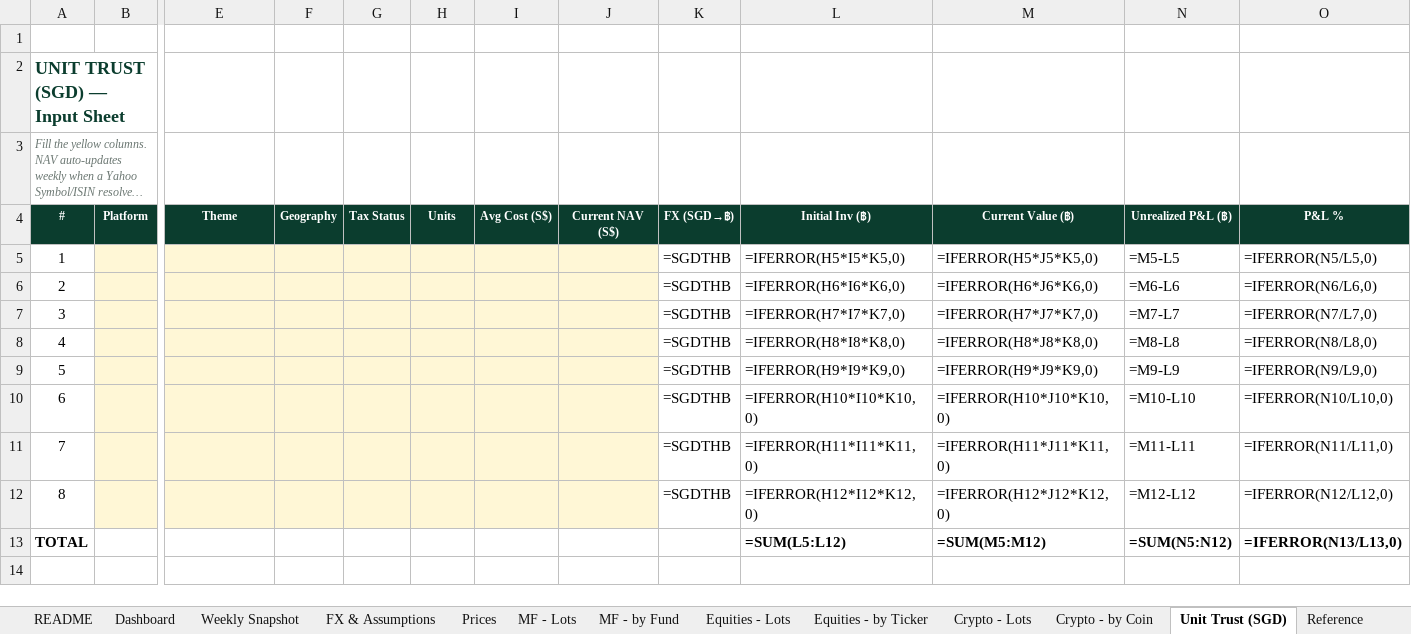
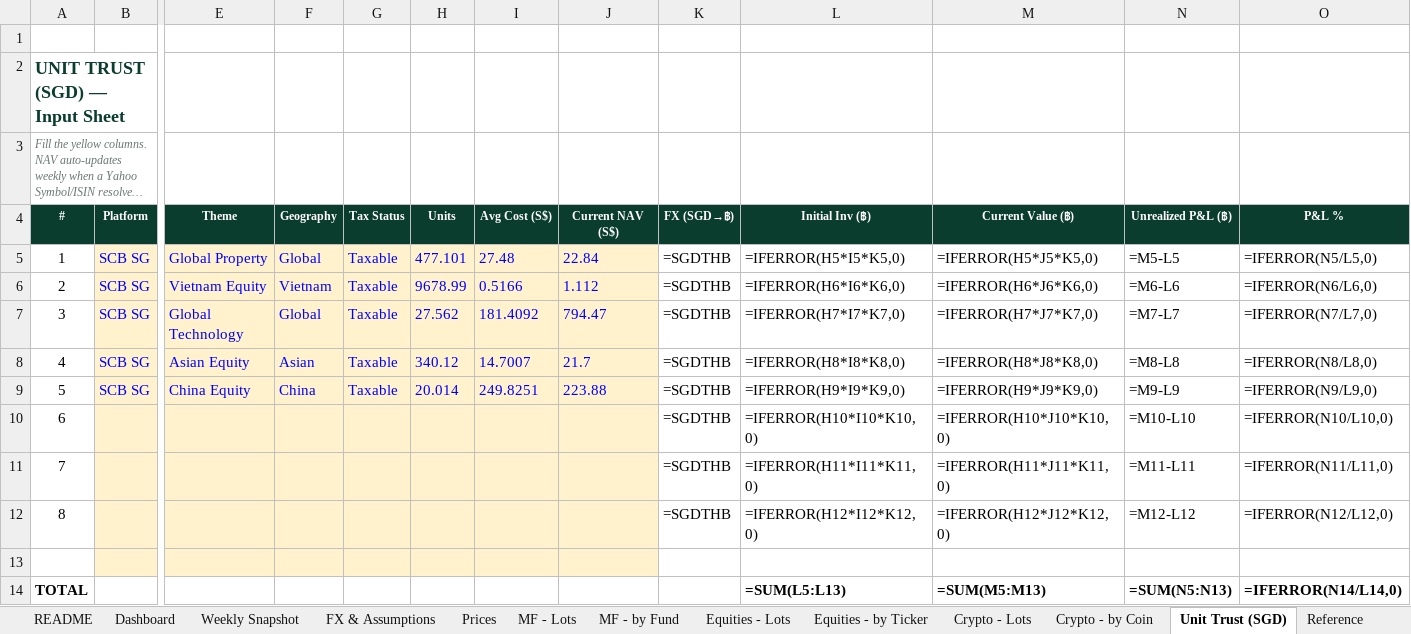
Before and after one commit to vsupakatitham-cloud/investment-dashboard, an Excel workbook: TH Investment - Private Banking Summary.xlsx, sheet Unit Trust (SGD), drawn as a sheet; only a part is shown, gaps mark what is left out; long unchanged cells end in …; values as stored, in another font and other column widths than the file's, no borders; formulas without a stored value are shown as written; removed rows and columns are numbered as before the commit, all else as after; rows hold the shown columns only; the diff names each change by its address in the sheet, - before the commit and + after, or states it on an @@ line.

```diff
--- a/TH Investment - Private Banking Summary.xlsx (sheet Unit Trust (SGD))
+++ b/TH Investment - Private Banking Summary.xlsx (sheet Unit Trust (SGD))
-row 5: 1 |  |  |  |  |  |  |  | =SGDTHB | =IFERROR(H5*I5*K5,0) | =IFERROR(H5*J5*K5,0) | =M5-L5 | =IFERROR(N5/L5,0)
-row 6: 2 |  |  |  |  |  |  |  | =SGDTHB | =IFERROR(H6*I6*K6,0) | =IFERROR(H6*J6*K6,0) | =M6-L6 | =IFERROR(N6/L6,0)
-row 7: 3 |  |  |  |  |  |  |  | =SGDTHB | =IFERROR(H7*I7*K7,0) | =IFERROR(H7*J7*K7,0) | =M7-L7 | =IFERROR(N7/L7,0)
-row 8: 4 |  |  |  |  |  |  |  | =SGDTHB | =IFERROR(H8*I8*K8,0) | =IFERROR(H8*J8*K8,0) | =M8-L8 | =IFERROR(N8/L8,0)
-row 9: 5 |  |  |  |  |  |  |  | =SGDTHB | =IFERROR(H9*I9*K9,0) | =IFERROR(H9*J9*K9,0) | =M9-L9 | =IFERROR(N9/L9,0)
+row 5: 1 | SCB SG | Global Property | Global | Taxable | 477.101 | 27.48 | 22.84 | =SGDTHB | =IFERROR(H5*I5*K5,0) | =IFERROR(H5*J5*K5,0) | =M5-L5 | =IFERROR(N5/L5,0)
+row 6: 2 | SCB SG | Vietnam Equity | Vietnam | Taxable | 9678.99 | 0.5166 | 1.112 | =SGDTHB | =IFERROR(H6*I6*K6,0) | =IFERROR(H6*J6*K6,0) | =M6-L6 | =IFERROR(N6/L6,0)
+row 7: 3 | SCB SG | Global Technology | Global | Taxable | 27.562 | 181.4092 | 794.47 | =SGDTHB | =IFERROR(H7*I7*K7,0) | =IFERROR(H7*J7*K7,0) | =M7-L7 | =IFERROR(N7/L7,0)
+row 8: 4 | SCB SG | Asian Equity | Asian | Taxable | 340.12 | 14.7007 | 21.7 | =SGDTHB | =IFERROR(H8*I8*K8,0) | =IFERROR(H8*J8*K8,0) | =M8-L8 | =IFERROR(N8/L8,0)
+row 9: 5 | SCB SG | China Equity | China | Taxable | 20.014 | 249.8251 | 223.88 | =SGDTHB | =IFERROR(H9*I9*K9,0) | =IFERROR(H9*J9*K9,0) | =M9-L9 | =IFERROR(N9/L9,0)
+row 13: (empty)
-L14 (Initial Inv (฿)): =SUM(L5:L12)
+L14 (Initial Inv (฿)): =SUM(L5:L13)
-M14 (Current Value (฿)): =SUM(M5:M12)
+M14 (Current Value (฿)): =SUM(M5:M13)
-N14 (Unrealized P&L (฿)): =SUM(N5:N12)
+N14 (Unrealized P&L (฿)): =SUM(N5:N13)
-O14 (P&L %): =IFERROR(N13/L13,0)
+O14 (P&L %): =IFERROR(N14/L14,0)
```
Also changed, not shown: sheet Prices, sheet Weekly Snapshot, sheet FX & Assumptions, charts or pictures, 3 other files.
